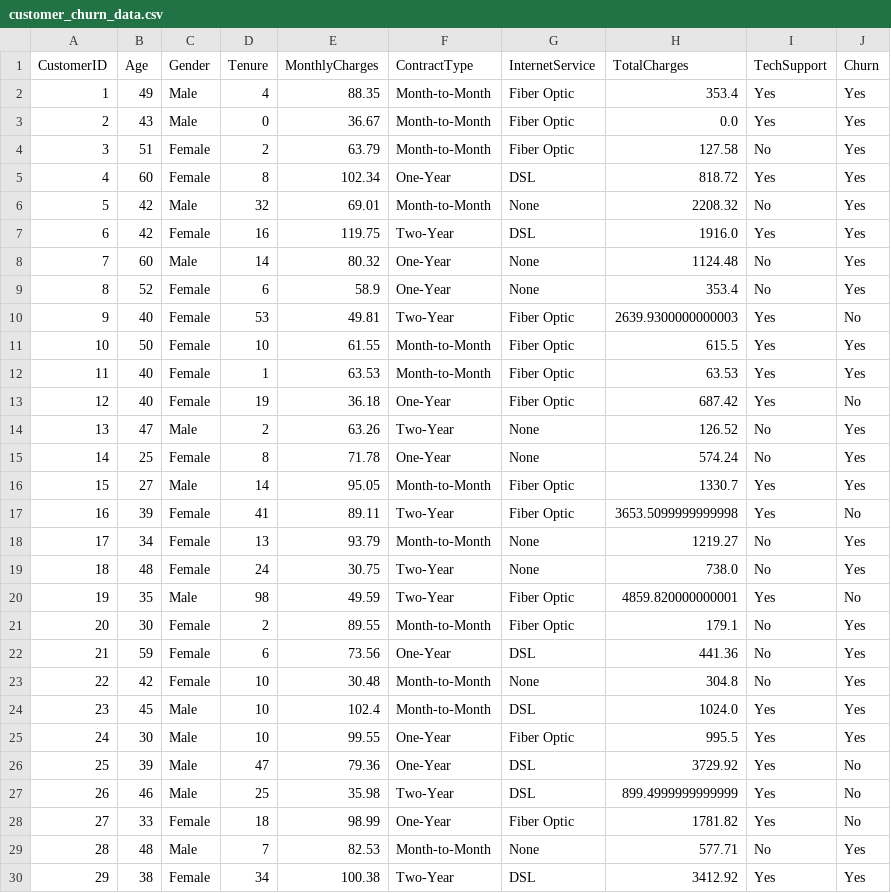
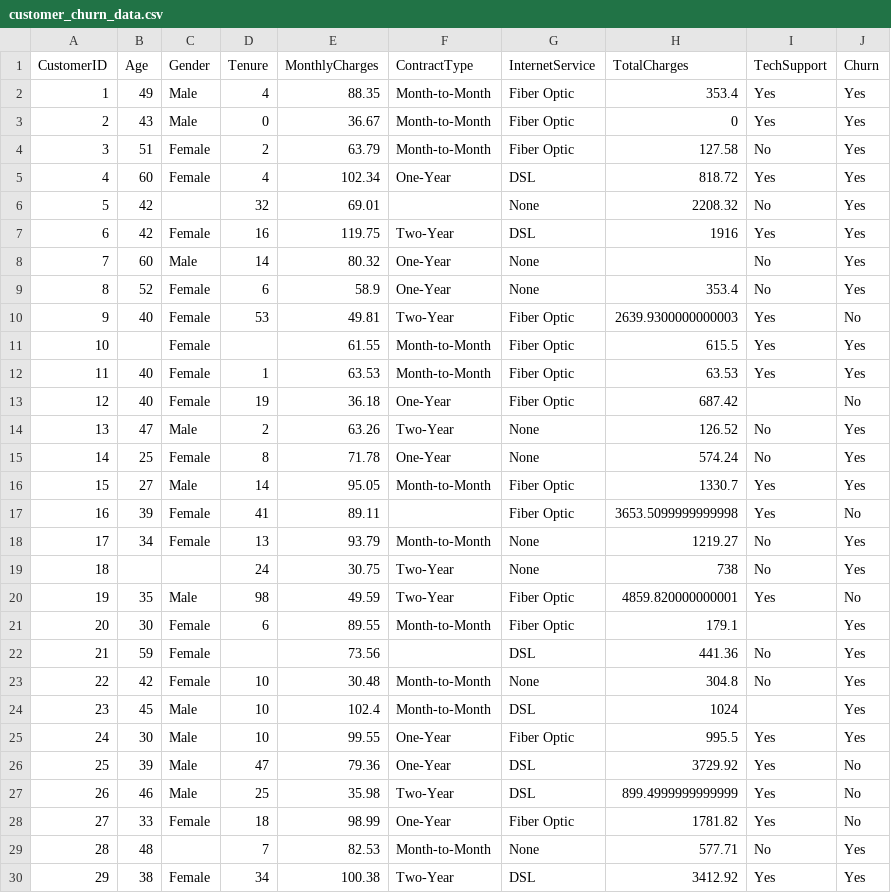
Before and after one commit to draina1901/customer_churn_elt, a CSV file: customer_churn_data.csv, drawn as a sheet; only a part is shown; the diff covers the shown part only.

```diff
--- a/customer_churn_data.csv
+++ b/customer_churn_data.csv
@@ -2,13 +2,13 @@ CustomerID,Age,Gender,Tenure,MonthlyCharges,ContractType,InternetService,TotalCh
 1,49,Male,4,88.35,Month-to-Month,Fiber Optic,353.4,Yes,Yes
-2,43,Male,0,36.67,Month-to-Month,Fiber Optic,0.0,Yes,Yes
+2,43,Male,0,36.67,Month-to-Month,Fiber Optic,0,Yes,Yes
 3,51,Female,2,63.79,Month-to-Month,Fiber Optic,127.58,No,Yes
-4,60,Female,8,102.34,One-Year,DSL,818.72,Yes,Yes
-5,42,Male,32,69.01,Month-to-Month,None,2208.32,No,Yes
-6,42,Female,16,119.75,Two-Year,DSL,1916.0,Yes,Yes
-7,60,Male,14,80.32,One-Year,None,1124.48,No,Yes
+4,60,Female,4,102.34,One-Year,DSL,818.72,Yes,Yes
+5,42,,32,69.01,,None,2208.32,No,Yes
+6,42,Female,16,119.75,Two-Year,DSL,1916,Yes,Yes
+7,60,Male,14,80.32,One-Year,None,,No,Yes
 8,52,Female,6,58.9,One-Year,None,353.4,No,Yes
 9,40,Female,53,49.81,Two-Year,Fiber Optic,2639.9300000000003,Yes,No
-10,50,Female,10,61.55,Month-to-Month,Fiber Optic,615.5,Yes,Yes
+10,,Female,,61.55,Month-to-Month,Fiber Optic,615.5,Yes,Yes
 11,40,Female,1,63.53,Month-to-Month,Fiber Optic,63.53,Yes,Yes
-12,40,Female,19,36.18,One-Year,Fiber Optic,687.42,Yes,No
+12,40,Female,19,36.18,One-Year,Fiber Optic,687.42,,No
 13,47,Male,2,63.26,Two-Year,None,126.52,No,Yes
@@ -16,10 +16,10 @@ CustomerID,Age,Gender,Tenure,MonthlyCharges,ContractType,InternetService,TotalCh
 15,27,Male,14,95.05,Month-to-Month,Fiber Optic,1330.7,Yes,Yes
-16,39,Female,41,89.11,Two-Year,Fiber Optic,3653.5099999999998,Yes,No
+16,39,Female,41,89.11,,Fiber Optic,3653.5099999999998,Yes,No
 17,34,Female,13,93.79,Month-to-Month,None,1219.27,No,Yes
-18,48,Female,24,30.75,Two-Year,None,738.0,No,Yes
+18,,,24,30.75,Two-Year,None,738,No,Yes
 19,35,Male,98,49.59,Two-Year,Fiber Optic,4859.820000000001,Yes,No
-20,30,Female,2,89.55,Month-to-Month,Fiber Optic,179.1,No,Yes
-21,59,Female,6,73.56,One-Year,DSL,441.36,No,Yes
+20,30,Female,6,89.55,Month-to-Month,Fiber Optic,179.1,,Yes
+21,59,Female,,73.56,,DSL,441.36,No,Yes
 22,42,Female,10,30.48,Month-to-Month,None,304.8,No,Yes
-23,45,Male,10,102.4,Month-to-Month,DSL,1024.0,Yes,Yes
+23,45,Male,10,102.4,Month-to-Month,DSL,1024,,Yes
 24,30,Male,10,99.55,One-Year,Fiber Optic,995.5,Yes,Yes
@@ -28,3 +28,3 @@ CustomerID,Age,Gender,Tenure,MonthlyCharges,ContractType,InternetService,TotalCh
 27,33,Female,18,98.99,One-Year,Fiber Optic,1781.82,Yes,No
-28,48,Male,7,82.53,Month-to-Month,None,577.71,No,Yes
+28,48,,7,82.53,Month-to-Month,None,577.71,No,Yes
 29,38,Female,34,100.38,Two-Year,DSL,3412.92,Yes,Yes
```
Also changed, not shown: 97 edited cells elsewhere in this file, 2 other files.
